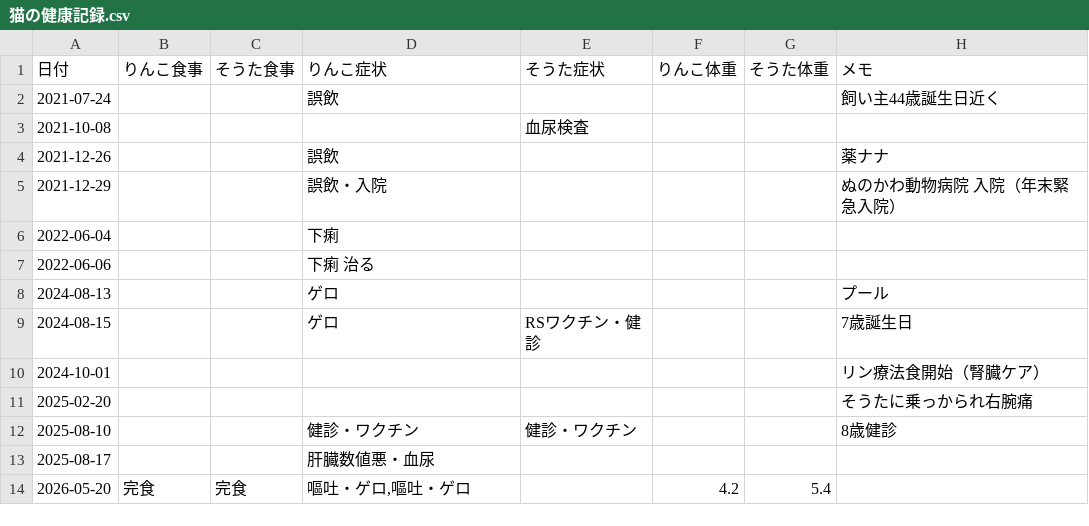
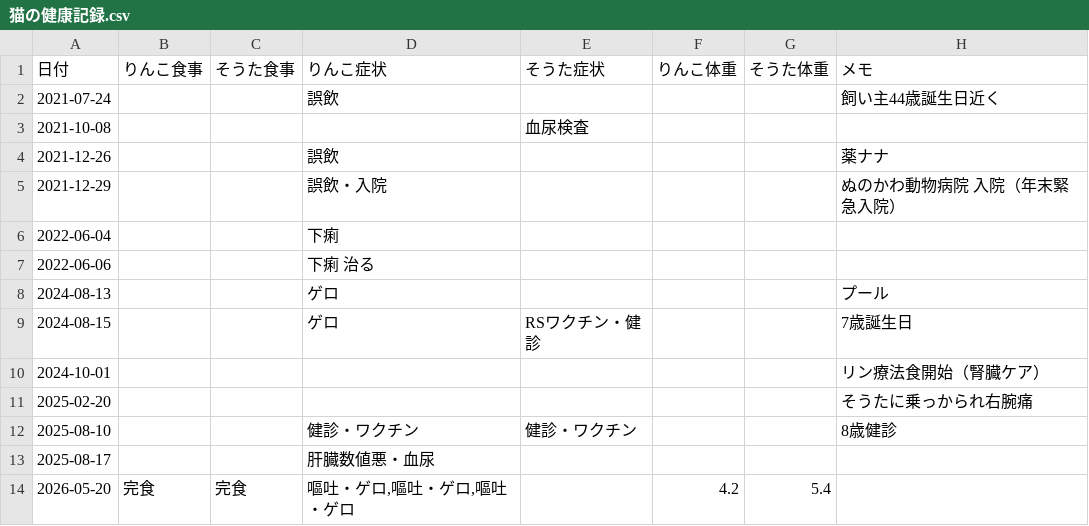
Before and after one commit to zeph94zeph/health-weather-cats, a CSV file: 猫の健康記録.csv, drawn as a sheet.

Commit message:
🐱 2026-05-20 りんこ 症状=嘔吐・ゲロ

```diff
--- a/猫の健康記録.csv
+++ b/猫の健康記録.csv
@@ -13,2 +13,2 @@
 2025-08-17,,,肝臓数値悪・血尿,,,,
-2026-05-20,完食,完食,"嘔吐・ゲロ,嘔吐・ゲロ",,4.2,5.4,
+2026-05-20,完食,完食,"嘔吐・ゲロ,嘔吐・ゲロ,嘔吐・ゲロ",,4.2,5.4,
```
